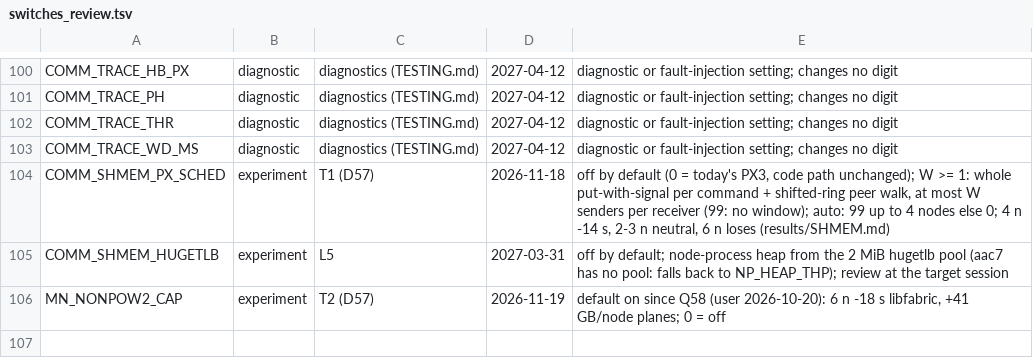
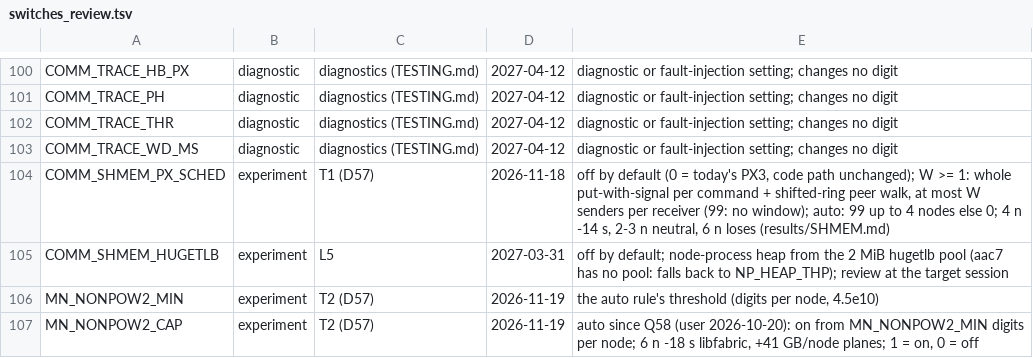
Before and after one commit to cecoppola/ntt, a TSV file: ecalc/switches_review.tsv, drawn as a sheet; only a part is shown, gaps mark what is left out.

```diff
--- a/ecalc/switches_review.tsv
+++ b/ecalc/switches_review.tsv
@@ -105,2 +105,3 @@ COMM_SHMEM_PX_SCHED	experiment	T1 (D57)	2026-11-18	off by default (0 = today's P
 COMM_SHMEM_HUGETLB	experiment	L5	2027-03-31	off by default; node-process heap from the 2 MiB hugetlb pool (aac7 has no pool: falls back to NP_HEAP_THP); review at the target session
-MN_NONPOW2_CAP	experiment	T2 (D57)	2026-11-19	default on since Q58 (user 2026-10-20): 6 n -18 s libfabric, +41 GB/node planes; 0 = off
+MN_NONPOW2_MIN	experiment	T2 (D57)	2026-11-19	the auto rule's threshold (digits per node, 4.5e10)
+MN_NONPOW2_CAP	experiment	T2 (D57)	2026-11-19	auto since Q58 (user 2026-10-20): on from MN_NONPOW2_MIN digits per node; 6 n -18 s libfabric, +41 GB/node planes; 1 = on, 0 = off
```
Also changed, not shown: ecalc/switches.tsv, ecalc/switches_manual.tsv, 8 other files.
